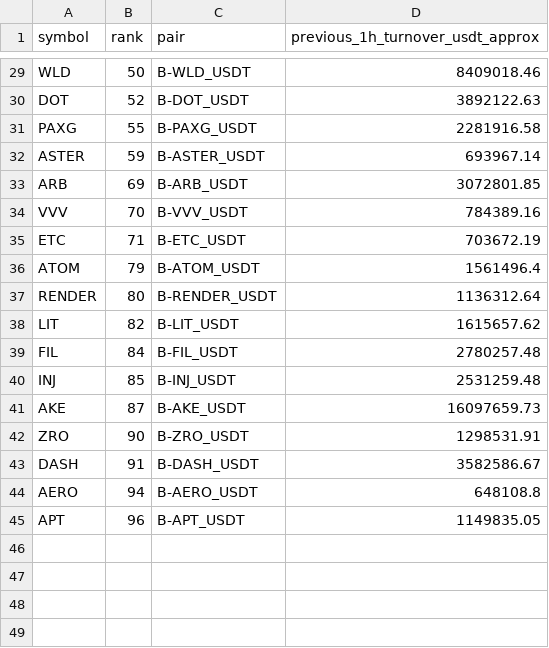
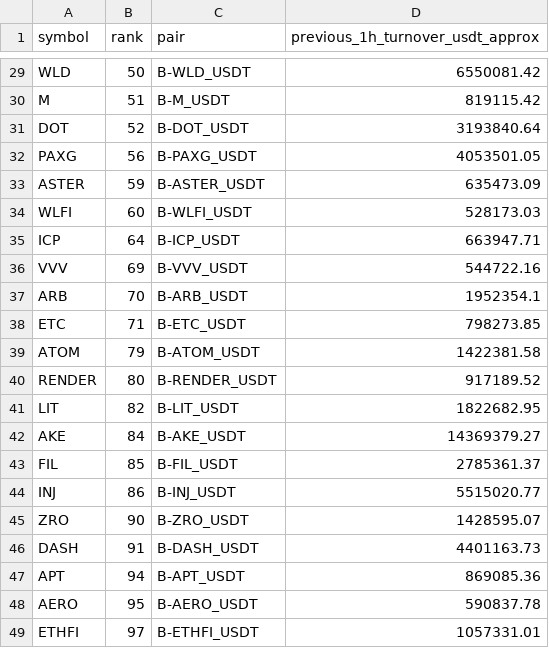
Before and after one commit to jharajesh1210/crypto-early-scanner, a CSV file: TOP100_CRIPTO_AMC_POC_NEWS_IMPACT_universe.csv, drawn as a sheet; only a part is shown, gaps mark what is left out; removed rows and columns are numbered as before the commit, all else as after; the diff covers the shown part only; the diff names each change by its address in the sheet, - before the commit and + after, or states it on an @@ line.

```diff
--- a/TOP100_CRIPTO_AMC_POC_NEWS_IMPACT_universe.csv
+++ b/TOP100_CRIPTO_AMC_POC_NEWS_IMPACT_universe.csv
-D29 (previous_1h_turnover_usdt_approx): 8409018.46
+D29 (previous_1h_turnover_usdt_approx): 6550081.42
+row 30: M | 51 | B-M_USDT | 819115.42
-D31 (previous_1h_turnover_usdt_approx): 3892122.63
+D31 (previous_1h_turnover_usdt_approx): 3193840.64
-B32 (rank): 55
+B32 (rank): 56
-D32 (previous_1h_turnover_usdt_approx): 2281916.58
+D32 (previous_1h_turnover_usdt_approx): 4053501.05
-D33 (previous_1h_turnover_usdt_approx): 693967.14
+D33 (previous_1h_turnover_usdt_approx): 635473.09
-row 33: ARB | 69 | B-ARB_USDT | 3072801.85
+row 34: WLFI | 60 | B-WLFI_USDT | 528173.03
+row 35: ICP | 64 | B-ICP_USDT | 663947.71
-B36 (rank): 70
+B36 (rank): 69
-D36 (previous_1h_turnover_usdt_approx): 784389.16
+D36 (previous_1h_turnover_usdt_approx): 544722.16
+row 37: ARB | 70 | B-ARB_USDT | 1952354.1
-D38 (previous_1h_turnover_usdt_approx): 703672.19
+D38 (previous_1h_turnover_usdt_approx): 798273.85
-D39 (previous_1h_turnover_usdt_approx): 1561496.4
+D39 (previous_1h_turnover_usdt_approx): 1422381.58
-D40 (previous_1h_turnover_usdt_approx): 1136312.64
+D40 (previous_1h_turnover_usdt_approx): 917189.52
-D41 (previous_1h_turnover_usdt_approx): 1615657.62
+D41 (previous_1h_turnover_usdt_approx): 1822682.95
+row 42: AKE | 84 | B-AKE_USDT | 14369379.27
-B43 (rank): 84
+B43 (rank): 85
-D43 (previous_1h_turnover_usdt_approx): 2780257.48
+D43 (previous_1h_turnover_usdt_approx): 2785361.37
-B44 (rank): 85
+B44 (rank): 86
-D44 (previous_1h_turnover_usdt_approx): 2531259.48
+D44 (previous_1h_turnover_usdt_approx): 5515020.77
-row 41: AKE | 87 | B-AKE_USDT | 16097659.73
-D45 (previous_1h_turnover_usdt_approx): 1298531.91
+D45 (previous_1h_turnover_usdt_approx): 1428595.07
-D46 (previous_1h_turnover_usdt_approx): 3582586.67
+D46 (previous_1h_turnover_usdt_approx): 4401163.73
-row 44: AERO | 94 | B-AERO_USDT | 648108.8
-B47 (rank): 96
+B47 (rank): 94
-D47 (previous_1h_turnover_usdt_approx): 1149835.05
+D47 (previous_1h_turnover_usdt_approx): 869085.36
+row 48: AERO | 95 | B-AERO_USDT | 590837.78
+row 49: ETHFI | 97 | B-ETHFI_USDT | 1057331.01
```
Also changed, not shown: 1 added row, 1 removed row and 28 edited cells elsewhere in this file, 1 other file.
